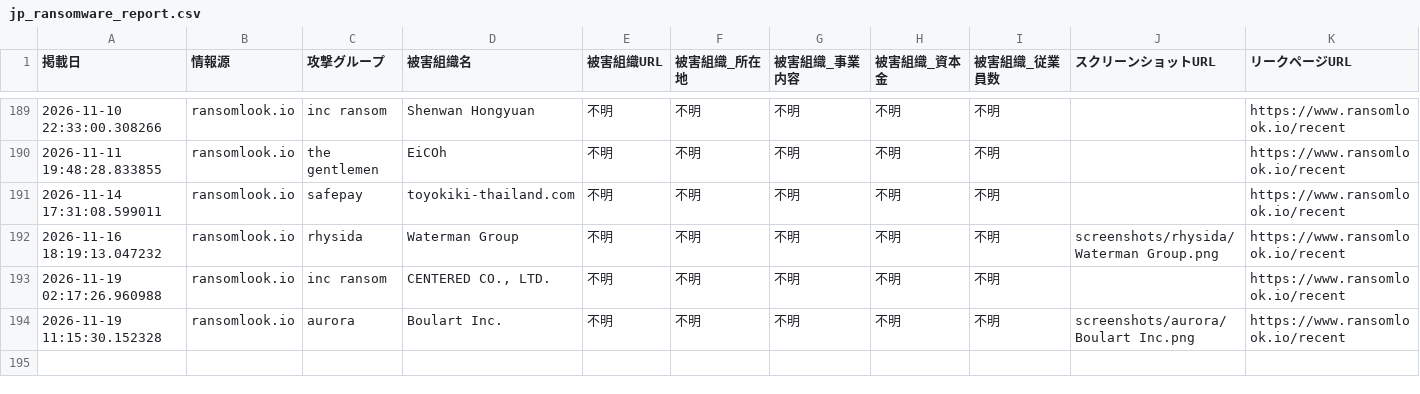
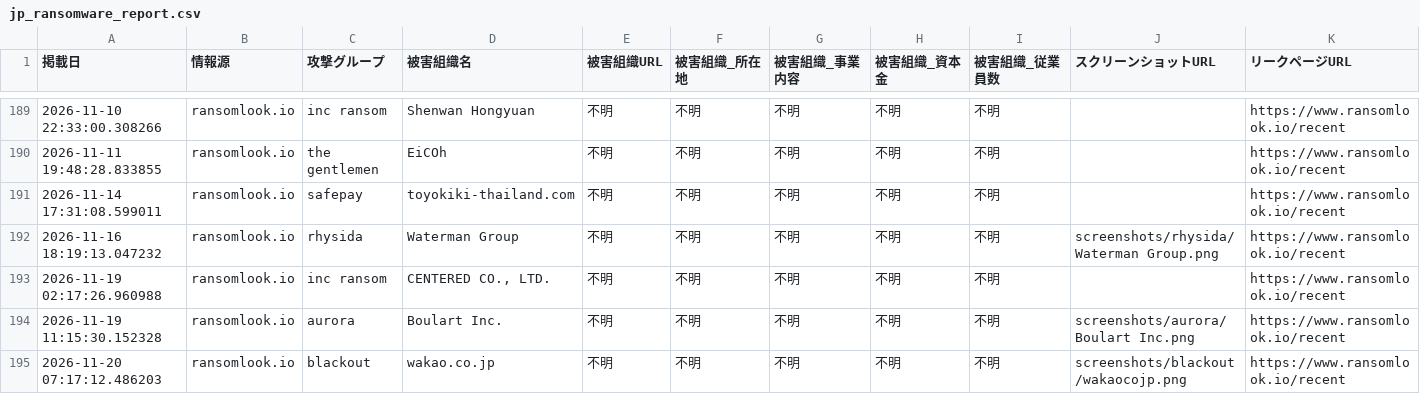
Before and after one commit to tomoaki12/tomoaki12.github.io, a CSV file: ransomware/jp_ransomware_report.csv, drawn as a sheet; only a part is shown, gaps mark what is left out; rows hold the shown columns only; the diff names each change by its address in the sheet, - before the commit and + after, or states it on an @@ line.

```diff
--- a/ransomware/jp_ransomware_report.csv
+++ b/ransomware/jp_ransomware_report.csv
+row 195: 2026-11-20 07:17:12.486203 | ransomlook.io | blackout | wakao.co.jp | 不明 | 不明 | 不明 | 不明 | 不明 | screenshots/blackout/wakaocojp.png | https://www.ransomlook.io/recent
```
Also changed, not shown: 2 other files.
